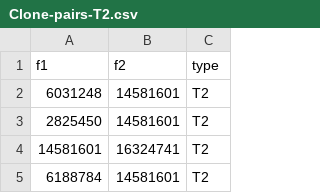
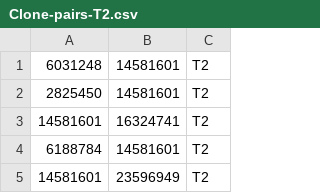
Before and after one commit to Gitor-clone/Gitor, a CSV file: data/BCB/Clone-pairs-T2.csv, drawn as a sheet; only a part is shown; the shorter side is filled out with more unchanged rows.

Commit message:
update dataset

```diff
--- a/data/BCB/Clone-pairs-T2.csv
+++ b/data/BCB/Clone-pairs-T2.csv
@@ -1,2 +1 @@
-f1,f2,type
 6031248,14581601,T2
```
Also changed, not shown: 5 other files.
